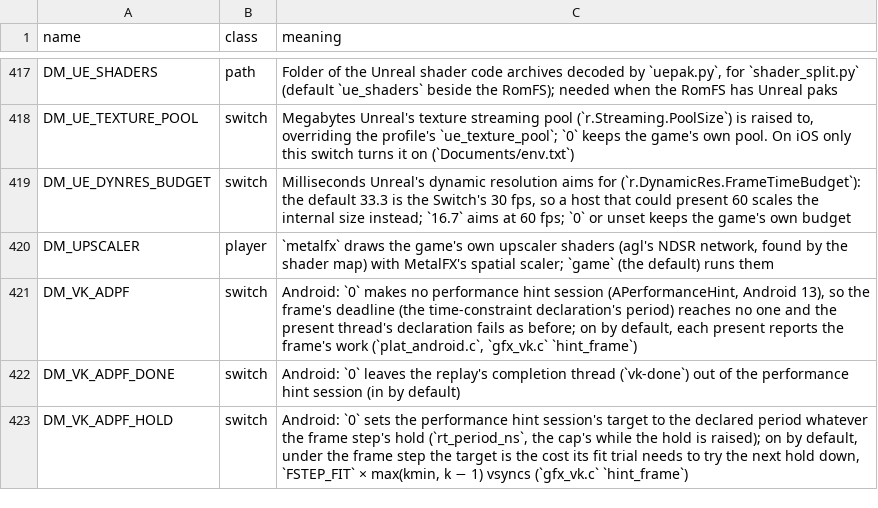
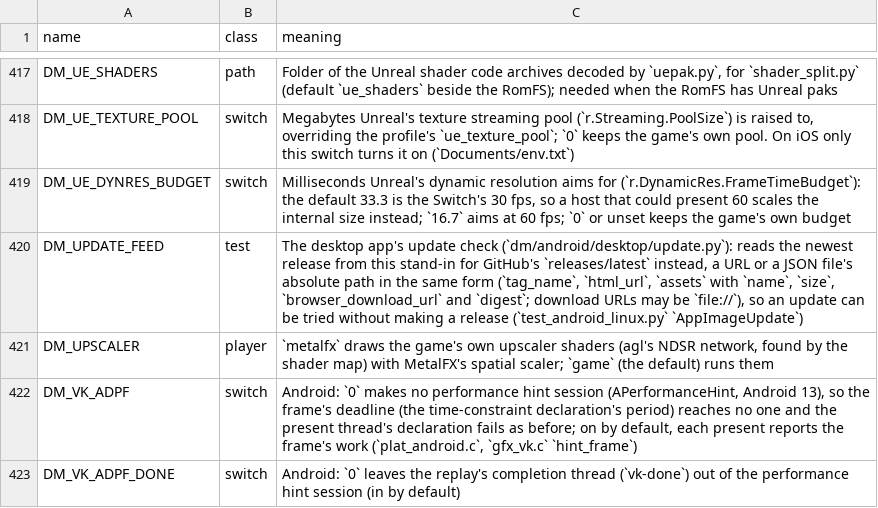
Before and after one commit to enjoyerofslop/droidplay-core, a TSV file: docs/env_switches.tsv, drawn as a sheet; only a part is shown, gaps mark what is left out; the shorter side is filled out with more unchanged rows.

```diff
--- a/docs/env_switches.tsv
+++ b/docs/env_switches.tsv
@@ -419,2 +419,3 @@ DM_UE_TEXTURE_POOL	switch	Megabytes Unreal's texture streaming pool (`r.Streamin
 DM_UE_DYNRES_BUDGET	switch	Milliseconds Unreal's dynamic resolution aims for (`r.DynamicRes.FrameTimeBudget`): the default 33.3 is the Switch's 30 fps, so a host that could present 60 scales the internal size instead; `16.7` aims at 60 fps; `0` or unset keeps the game's own budget
+DM_UPDATE_FEED	test	The desktop app's update check (`dm/android/desktop/update.py`): reads the newest release from this stand-in for GitHub's `releases/latest` instead, a URL or a JSON file's absolute path in the same form (`tag_name`, `html_url`, `assets` with `name`, `size`, `browser_download_url` and `digest`; download URLs may be `file://`), so an update can be tried without making a release (`test_android_linux.py` `AppImageUpdate`)
 DM_UPSCALER	player	`metalfx` draws the game's own upscaler shaders (agl's NDSR network, found by the shader map) with MetalFX's spatial scaler; `game` (the default) runs them
```
Also changed, not shown: 6 other files.
